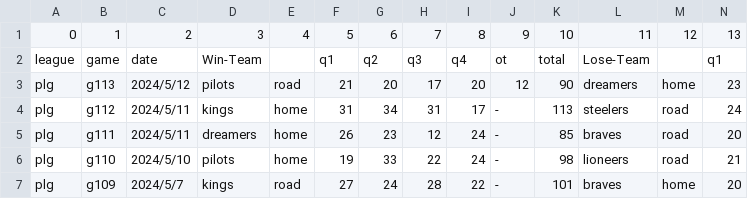
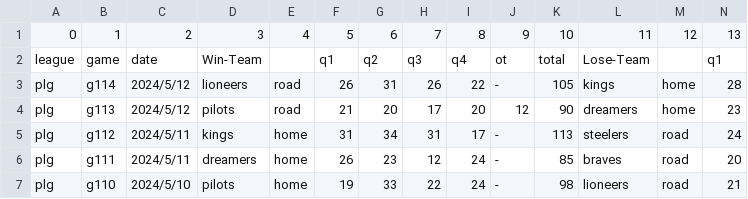
Before and after one commit to SamBasketballTW/sambball, a CSV file: data/standings-plg.csv, drawn as a sheet; only a part is shown; the shorter side is filled out with more unchanged rows; rows hold the shown columns only; the diff names each change by its address in the sheet, - before the commit and + after, or states it on an @@ line.

```diff
--- a/data/standings-plg.csv
+++ b/data/standings-plg.csv
+row 3: plg | g114 | 2024/5/12 | lioneers | road | 26 | 31 | 26 | 22 | - | 105 | kings | home | 28
```
Also changed, not shown: 1 other file.
